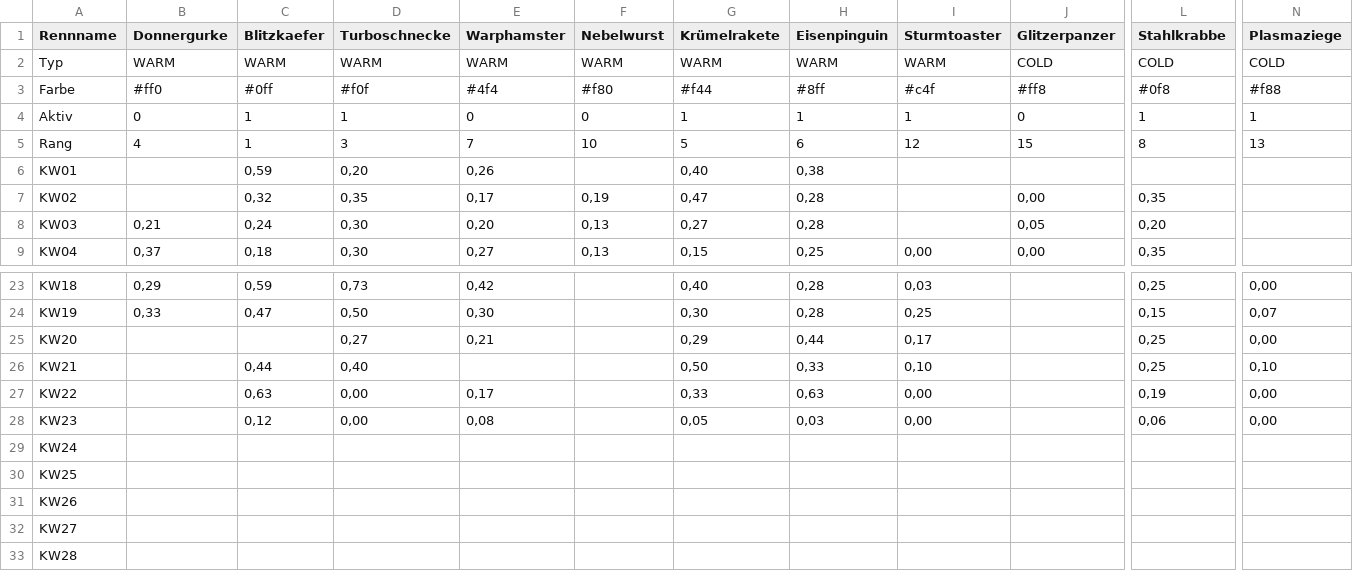
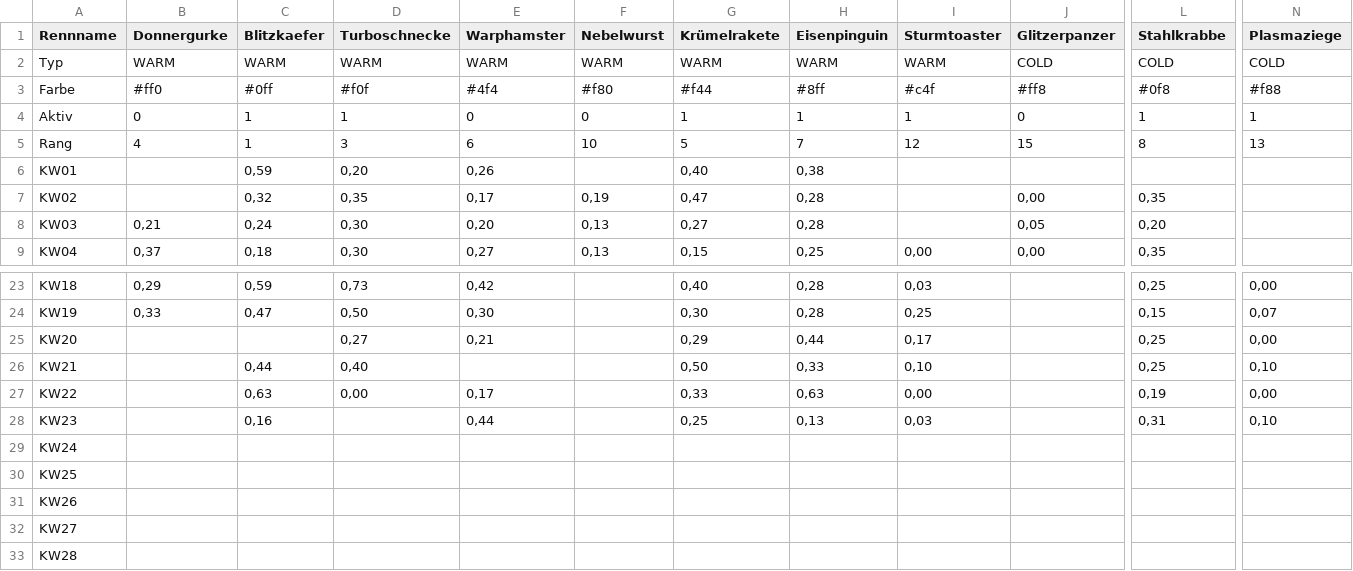
Before and after one commit to christianknoll-create/workflows, a TSV file: daten.tsv, drawn as a sheet; only a part is shown, gaps mark what is left out; the diff names each change by its address in the sheet, - before the commit and + after, or states it on an @@ line.

```diff
--- a/daten.tsv
+++ b/daten.tsv
-E5 (Warphamster): 7
+E5 (Warphamster): 6
-H5 (Eisenpinguin): 6
+H5 (Eisenpinguin): 7
-C28 (Blitzkaefer): 0,12
+C28 (Blitzkaefer): 0,16
-D28 (Turboschnecke): 0,00
+D28 (Turboschnecke): (empty)
-E28 (Warphamster): 0,08
+E28 (Warphamster): 0,44
-G28 (Krümelrakete): 0,05
+G28 (Krümelrakete): 0,25
-H28 (Eisenpinguin): 0,03
+H28 (Eisenpinguin): 0,13
-I28 (Sturmtoaster): 0,00
+I28 (Sturmtoaster): 0,03
-L28 (Stahlkrabbe): 0,06
+L28 (Stahlkrabbe): 0,31
-N28 (Plasmaziege): 0,00
+N28 (Plasmaziege): 0,10
```
